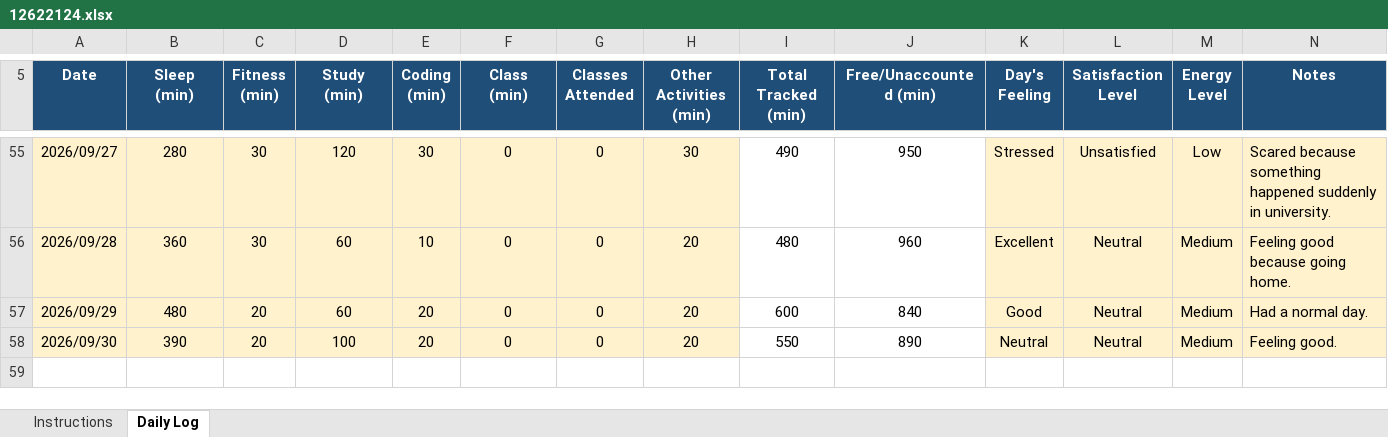
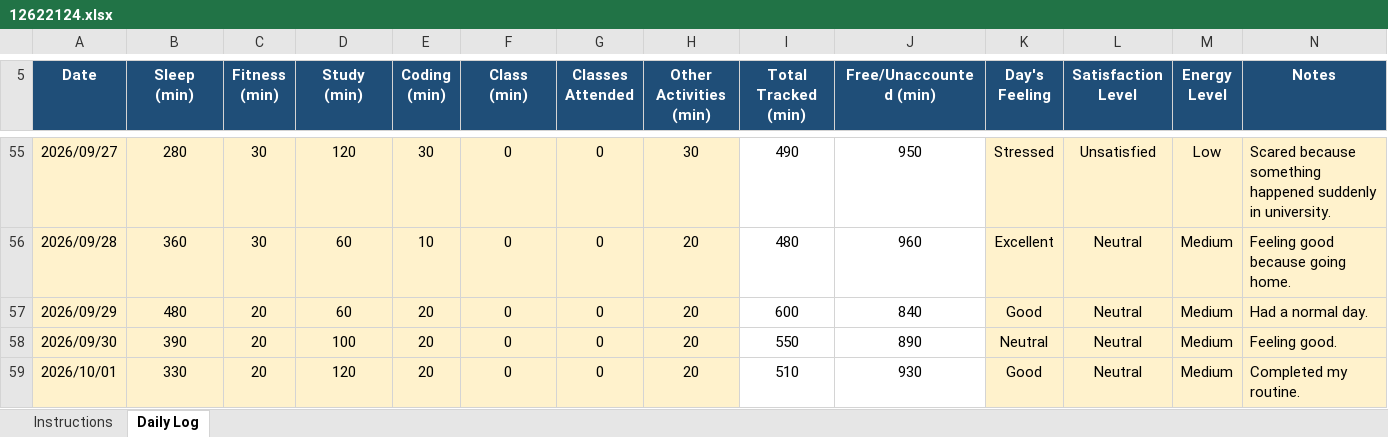
Before and after one commit to sejalthakur541-collab/CAP776, an Excel workbook: 12622124.xlsx, sheet Daily Log, drawn as a sheet; only a part is shown, gaps mark what is left out; values as stored, in another font and other column widths than the file's, no borders; conditional formats not drawn; the diff names each change by its address in the sheet, - before the commit and + after, or states it on an @@ line.

Commit message:
Daily log

```diff
--- a/12622124.xlsx (sheet Daily Log)
+++ b/12622124.xlsx (sheet Daily Log)
+row 59: 2026/10/01 | 330 | 20 | 120 | 20 | 0 | 0 | 20 | 510 | 930 | Good | Neutral | Medium | Completed my routine.
```
